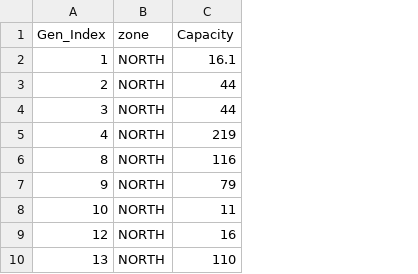
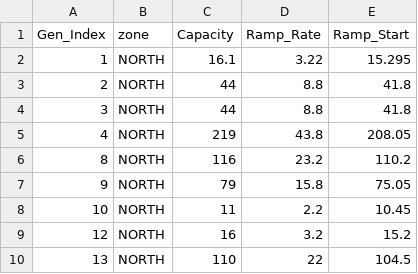
Before and after one commit to bsergi/dispatch_RA, a CSV file: TOY/inputs/PJM_generators_zone.csv, drawn as a sheet; only a part is shown; the diff names each change by its address in the sheet, - before the commit and + after, or states it on an @@ line.

Commit message:
Add files via upload

```diff
--- a/TOY/inputs/PJM_generators_zone.csv
+++ b/TOY/inputs/PJM_generators_zone.csv
+column D (Ramp_Rate), rows 2-10: 3.22 | 8.8 | 8.8 | 43.8 | 23.2 | 15.8 | 2.2 | 3.2 | 22
+column E (Ramp_Start), rows 2-10: 15.295 | 41.8 | 41.8 | 208.05 | 110.2 | 75.05 | 10.45 | 15.2 | 104.5
```
